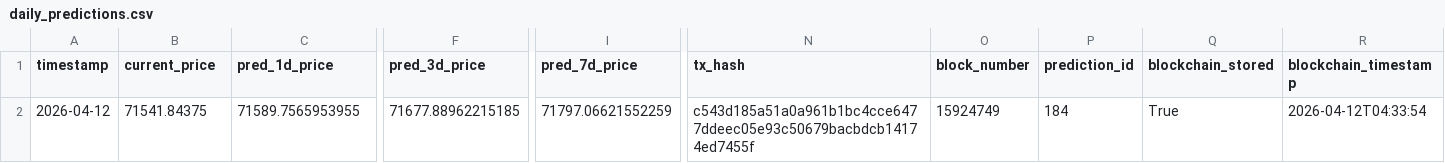
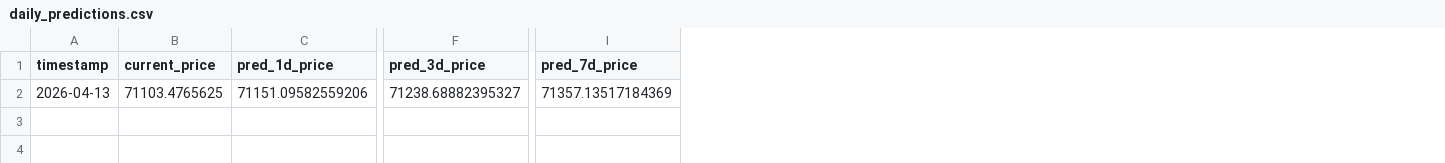
Before and after one commit to ying-jeanne/capstone_msba, a CSV file: data/predictions/daily_predictions.csv, drawn as a sheet; only a part is shown, gaps mark what is left out; the diff covers the shown part only; the diff names each change by its address in the sheet, - before the commit and + after, or states it on an @@ line.

```diff
--- a/data/predictions/daily_predictions.csv
+++ b/data/predictions/daily_predictions.csv
-column N (tx_hash), row 2: c543d185a51a0a961b1bc4cce6477ddeec05e93c50679bacbdcb14174ed7455f
-column O (block_number), row 2: 15924749
-column P (prediction_id), row 2: 184
-column Q (blockchain_stored), row 2: True
-column R (blockchain_timestamp), row 2: 2026-04-12T04:33:54
-A2 (timestamp): 2026-04-12
+A2 (timestamp): 2026-04-13
-B2 (current_price): 71541.84375
+B2 (current_price): 71103.4765625
-C2 (pred_1d_price): 71589.7565953955
+C2 (pred_1d_price): 71151.09582559206
-F2 (pred_3d_price): 71677.88962215185
+F2 (pred_3d_price): 71238.68882395327
-I2 (pred_7d_price): 71797.06621552259
+I2 (pred_7d_price): 71357.13517184369
```
Also changed, not shown: 1 edited cell elsewhere in this file, data/predictions/daily_predictions_history.csv.
